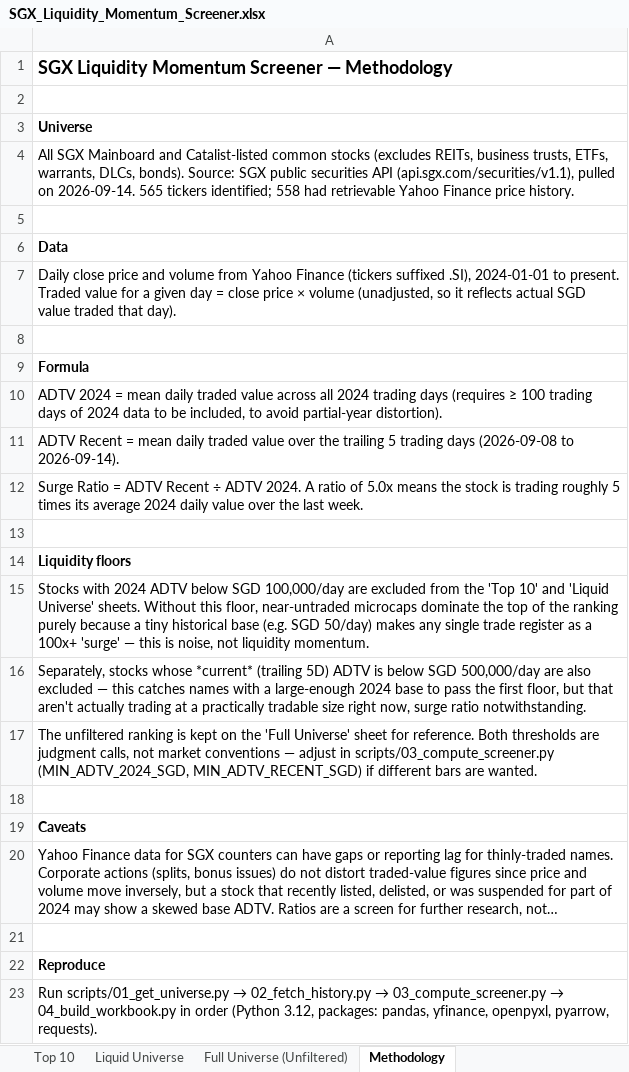
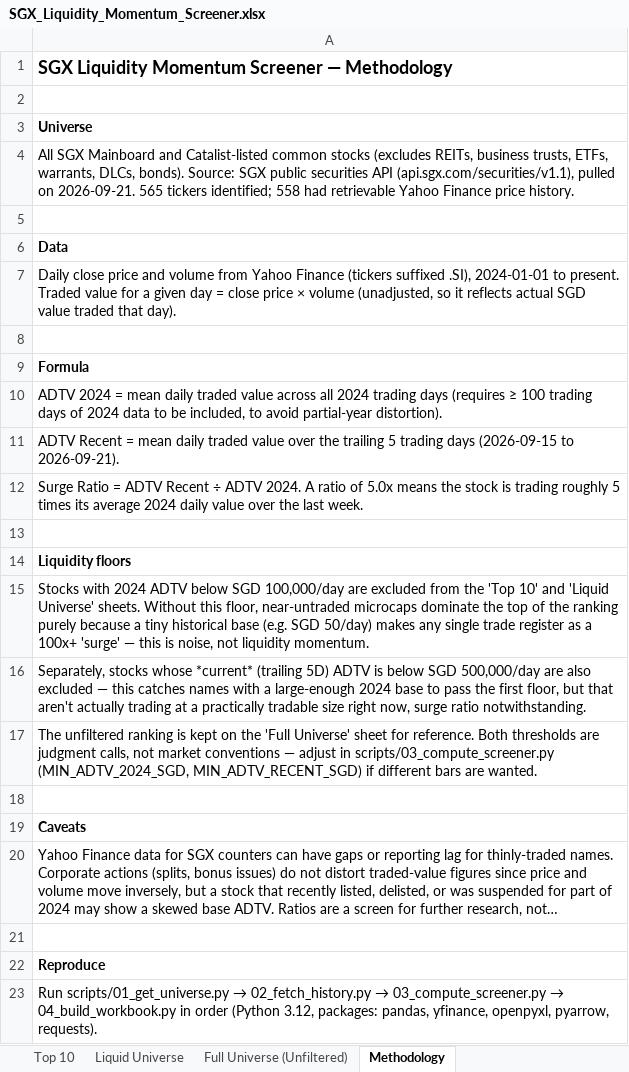
Before and after one commit to ferlyntanyj/Claude-Telegram-bot, an Excel workbook: output/SGX_Liquidity_Momentum_Screener.xlsx, sheet Methodology, drawn as a sheet; long unchanged cells end in …; values as stored, in another font and other column widths than the file's, no borders; the diff names each change by its address in the sheet, - before the commit and + after, or states it on an @@ line.

```diff
--- a/output/SGX_Liquidity_Momentum_Screener.xlsx (sheet Methodology)
+++ b/output/SGX_Liquidity_Momentum_Screener.xlsx (sheet Methodology)
-A4: …pulled on 2026-09-14. 565 tickers…
+A4: …pulled on 2026-09-21. 565 tickers…
-A11: …trading days (2026-09-08 to 2026-09-14).
+A11: …trading days (2026-09-15 to 2026-09-21).
```
Also changed, not shown: sheet Full Universe (Unfiltered), sheet Liquid Universe, sheet Top 10, 5 other files.
